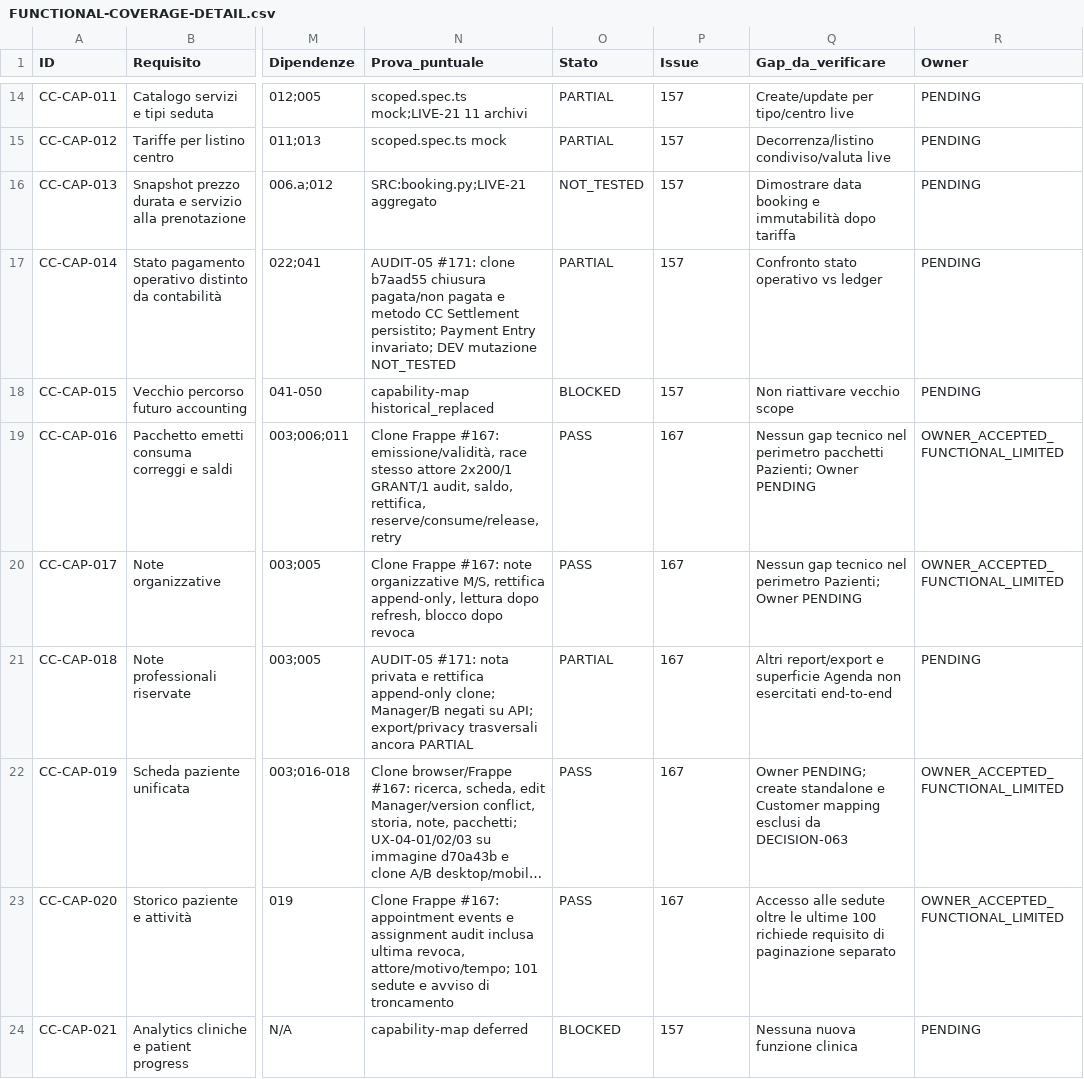
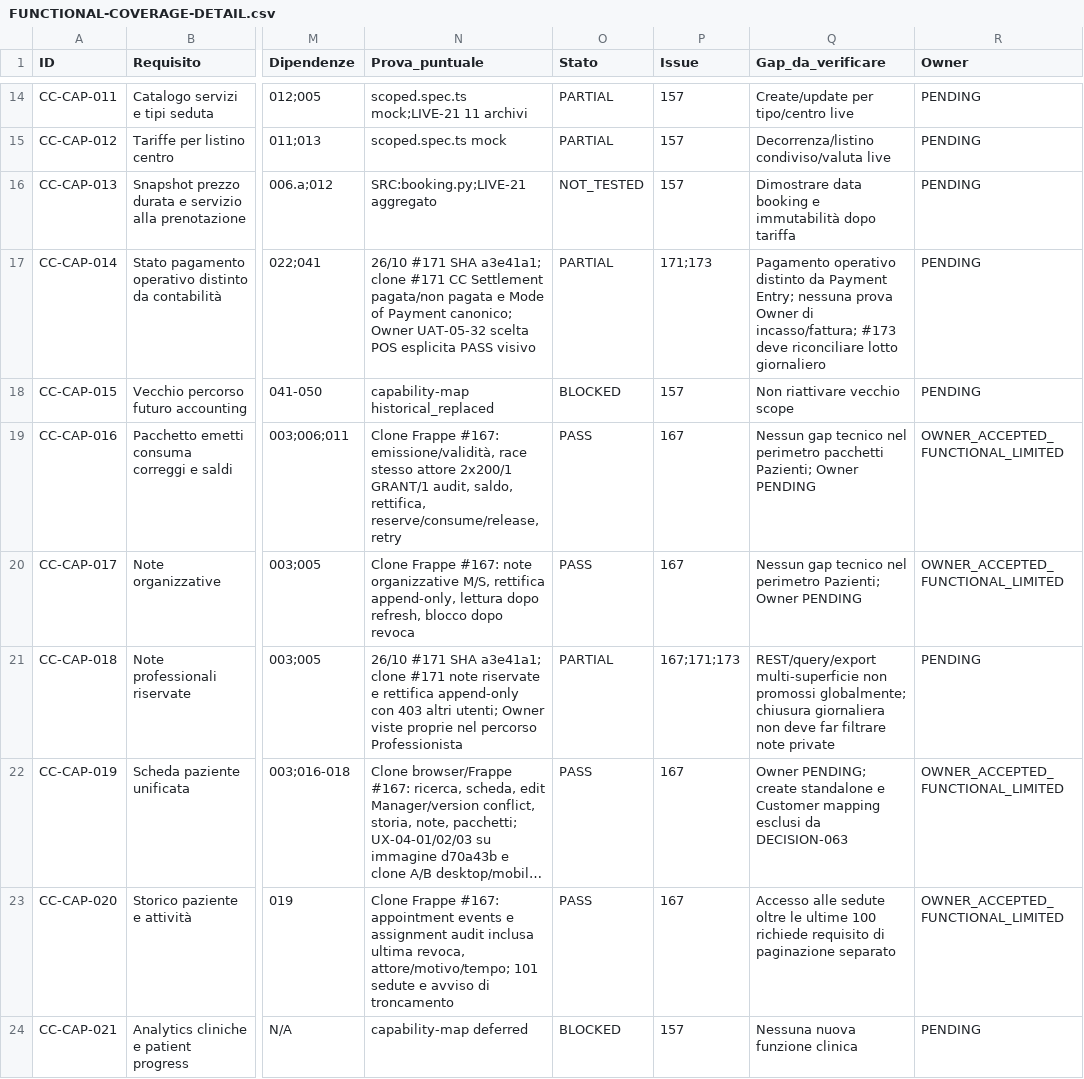
Before and after one commit to 2008hitch-afk/centrochange_core, a CSV file: docs/qa/FUNCTIONAL-COVERAGE-DETAIL.csv, drawn as a sheet; only a part is shown, gaps mark what is left out; long unchanged cells end in …; the diff covers the shown part only; the diff names each change by its address in the sheet, - before the commit and + after, or states it on an @@ line.

Commit message:
docs(phase): reconcile 23 existing requirements against audit-05 UAT and core-173 gates

```diff
--- a/docs/qa/FUNCTIONAL-COVERAGE-DETAIL.csv
+++ b/docs/qa/FUNCTIONAL-COVERAGE-DETAIL.csv
-N17 (Prova_puntuale): AUDIT-05 #171: clone b7aad55 chiusura pagata/non pagata e metodo CC Settlement persistito; Payment Entry invariato; DEV mutazione NOT_TESTED
+N17 (Prova_puntuale): 26/10 #171 SHA a3e41a1; clone #171 CC Settlement pagata/non pagata e Mode of Payment canonico; Owner UAT-05-32 scelta POS esplicita PASS visivo
-P17 (Issue): 157
+P17 (Issue): 171;173
-Q17 (Gap_da_verificare): Confronto stato operativo vs ledger
+Q17 (Gap_da_verificare): Pagamento operativo distinto da Payment Entry; nessuna prova Owner di incasso/fattura; #173 deve riconciliare lotto giornaliero
-N21 (Prova_puntuale): AUDIT-05 #171: nota privata e rettifica append-only clone; Manager/B negati su API; export/privacy trasversali ancora PARTIAL
+N21 (Prova_puntuale): 26/10 #171 SHA a3e41a1; clone #171 note riservate e rettifica append-only con 403 altri utenti; Owner viste proprie nel percorso Professionista
-P21 (Issue): 167
+P21 (Issue): 167;171;173
-Q21 (Gap_da_verificare): Altri report/export e superficie Agenda non esercitati end-to-end
+Q21 (Gap_da_verificare): REST/query/export multi-superficie non promossi globalmente; chiusura giornaliera non deve far filtrare note private
```
Also changed, not shown: 60 edited cells elsewhere in this file.
